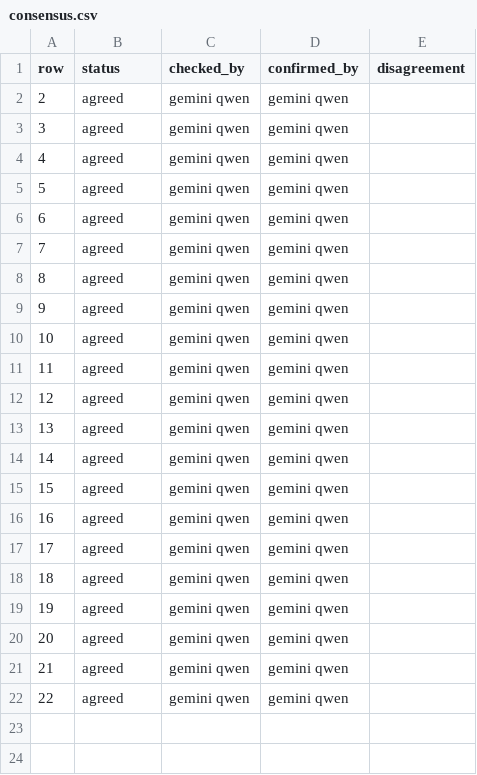
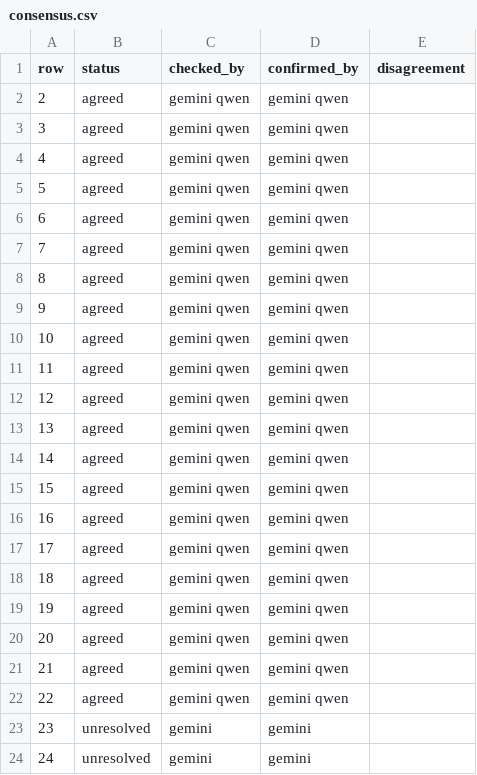
Before and after one commit to gremlindj11-ship-it/mess-app, a CSV file: content/open/atrial-fibrillation/consensus.csv, drawn as a sheet.

```diff
--- a/content/open/atrial-fibrillation/consensus.csv
+++ b/content/open/atrial-fibrillation/consensus.csv
@@ -22 +22,3 @@ row,status,checked_by,confirmed_by,disagreement
 22,agreed,"gemini qwen","gemini qwen",""
+23,unresolved,"gemini","gemini",""
+24,unresolved,"gemini","gemini",""
```
Also changed, not shown: content/open/atrial-fibrillation/factcheck.gemini.csv.
